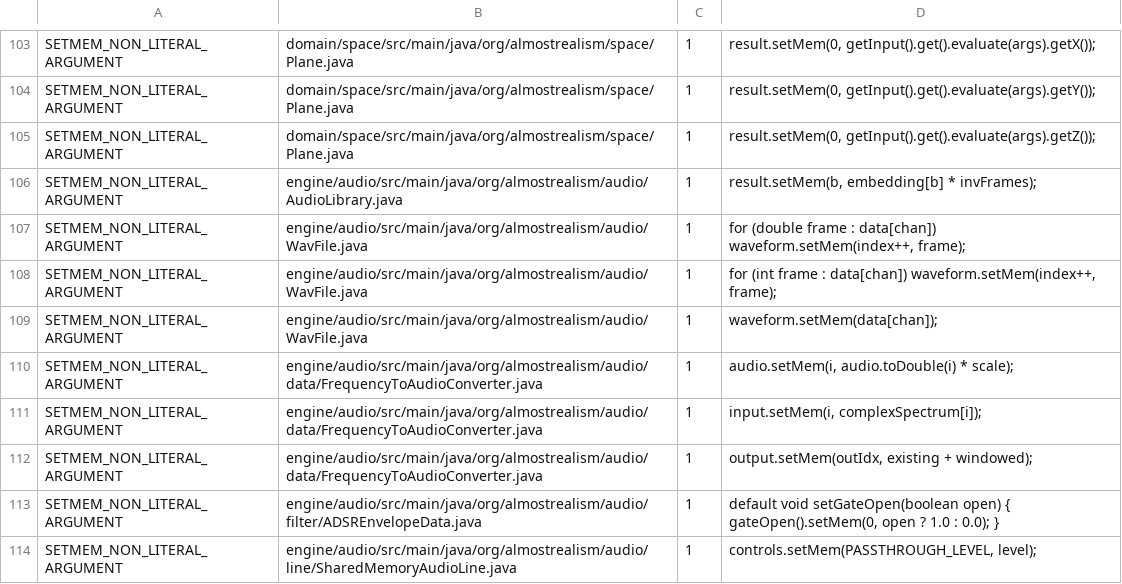
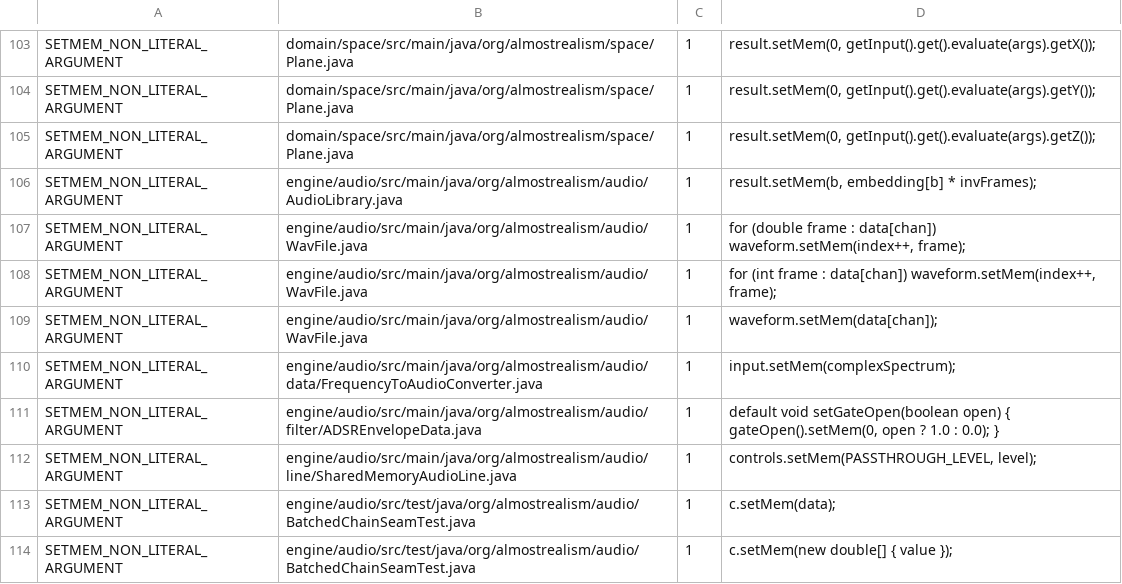
Before and after one commit to almostrealism/common, a TSV file: engine/utils/src/main/resources/org/almostrealism/util/setmem-violation-baseline.tsv, drawn as a sheet; only a part is shown, gaps mark what is left out; the shorter side is filled out with more unchanged rows.

Commit message:
The loop was the violation, not the write
FrequencyToAudioConverter had three flagged setMem calls. Each was the last
statement of a computation whose body was the surrounding host loop, which is
what makes this file the right place to write the rule down.

normalizeAudio walked the buffer to find a peak and walked it again to divide
by it: a whole-buffer reduction and an elementwise scale, costing twice the
length in reads and once in writes to say
cp(audio).multiply(0.9 / max(abs(cp(audio)))). The guard now selects rather
than branches, so a silent buffer keeps its zeros instead of dividing by one.
overlapAdd read, multiplied and wrote one sample at a time; it is a windowing
multiply accumulated into the region the frame lands in. The Hann window was a
cosine over an index, computed on the host once per call.

The inverse transform keeps its host ingest, because the spectrum genuinely is
assembled on the host from magnitudes and random phase, but it arrives in one
transfer rather than one per element, and the real part comes back as a column
of the interleaved pairs instead of a strided readback loop. That single line
is the added baseline row: the same violation as before at the same site, now
costing one transfer where it cost fftSize * 2.

The file had no test. It has one now, covering what these stages are actually
responsible for — frame count, signal present, peak normalized to the
headroom, and silence that stays silent rather than turning into NaN. Writing
it first would have been better; the rewrite is only defensible because it
exists at all.

Worth noting for whoever picks this up: the file is on
PackedCollectionDetector's legitimate-CPU-domain list, described there as FFT
interfacing and format conversion. That blanket exemption is why none of these
loops were ever flagged, and only the setMem lines surfaced.

```diff
--- a/engine/utils/src/main/resources/org/almostrealism/util/setmem-violation-baseline.tsv
+++ b/engine/utils/src/main/resources/org/almostrealism/util/setmem-violation-baseline.tsv
@@ -109,5 +109,3 @@ SETMEM_NON_LITERAL_ARGUMENT	engine/audio/src/main/java/org/almostrealism/audio/W
 SETMEM_NON_LITERAL_ARGUMENT	engine/audio/src/main/java/org/almostrealism/audio/WavFile.java	1	waveform.setMem(data[chan]);
-SETMEM_NON_LITERAL_ARGUMENT	engine/audio/src/main/java/org/almostrealism/audio/data/FrequencyToAudioConverter.java	1	audio.setMem(i, audio.toDouble(i) * scale);
-SETMEM_NON_LITERAL_ARGUMENT	engine/audio/src/main/java/org/almostrealism/audio/data/FrequencyToAudioConverter.java	1	input.setMem(i, complexSpectrum[i]);
-SETMEM_NON_LITERAL_ARGUMENT	engine/audio/src/main/java/org/almostrealism/audio/data/FrequencyToAudioConverter.java	1	output.setMem(outIdx, existing + windowed);
+SETMEM_NON_LITERAL_ARGUMENT	engine/audio/src/main/java/org/almostrealism/audio/data/FrequencyToAudioConverter.java	1	input.setMem(complexSpectrum);
 SETMEM_NON_LITERAL_ARGUMENT	engine/audio/src/main/java/org/almostrealism/audio/filter/ADSREnvelopeData.java	1	default void setGateOpen(boolean open) { gateOpen().setMem(0, open ? 1.0 : 0.0); }
```
Also changed, not shown: 3 other files.
